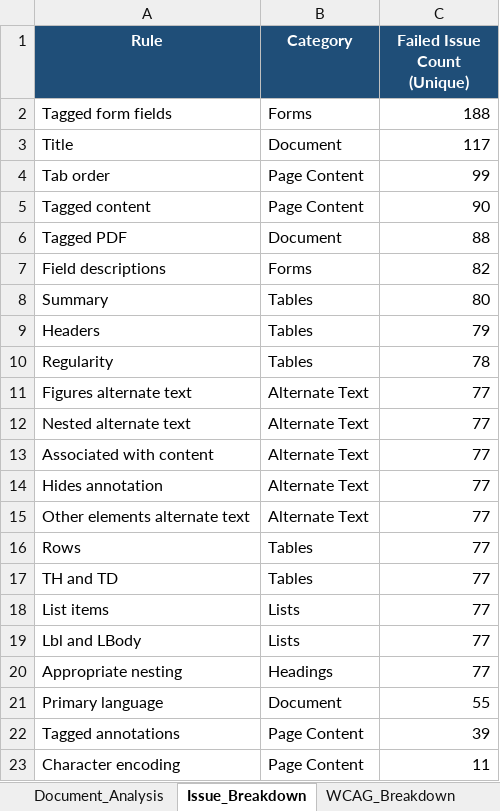
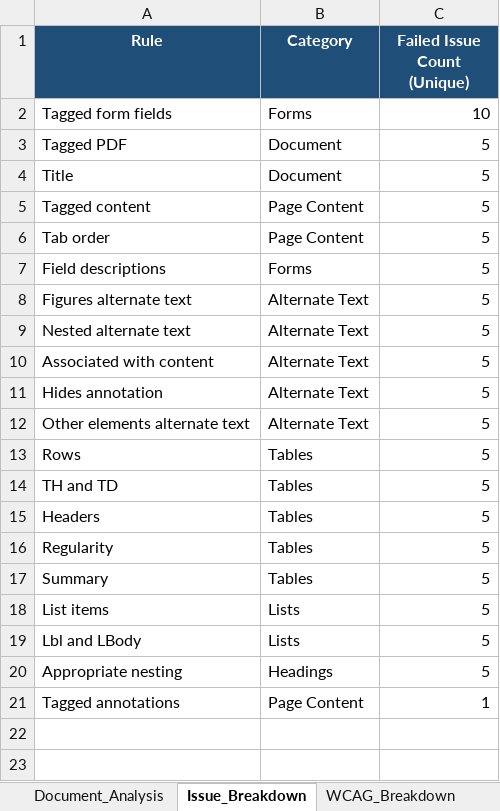
Before and after one commit to prajwal9009/ADA_Compliance_Testing, an Excel workbook: Analysis_Output/WCAG22_AA_Final_Report_Analysis.xlsx, sheet Issue_Breakdown, drawn as a sheet; values as stored, in another font and other column widths than the file's, no borders; table styles not drawn; removed rows and columns are numbered as before the commit, all else as after; the diff names each change by its address in the sheet, - before the commit and + after, or states it on an @@ line.

```diff
--- a/Analysis_Output/WCAG22_AA_Final_Report_Analysis.xlsx (sheet Issue_Breakdown)
+++ b/Analysis_Output/WCAG22_AA_Final_Report_Analysis.xlsx (sheet Issue_Breakdown)
-C2 (Failed Issue Count (Unique)): 188
+C2 (Failed Issue Count (Unique)): 10
+row 3: Tagged PDF | Document | 5
-C4 (Failed Issue Count (Unique)): 117
+C4 (Failed Issue Count (Unique)): 5
-row 4: Tab order | Page Content | 99
-C5 (Failed Issue Count (Unique)): 90
+C5 (Failed Issue Count (Unique)): 5
-row 6: Tagged PDF | Document | 88
+row 6: Tab order | Page Content | 5
-C7 (Failed Issue Count (Unique)): 82
+C7 (Failed Issue Count (Unique)): 5
-row 8: Summary | Tables | 80
-row 9: Headers | Tables | 79
-row 10: Regularity | Tables | 78
-C8:C14 (Failed Issue Count (Unique)): 77
+C8:C14 (Failed Issue Count (Unique)): 5
+row 15: Headers | Tables | 5
+row 16: Regularity | Tables | 5
+row 17: Summary | Tables | 5
-C18:C20 (Failed Issue Count (Unique)): 77
+C18:C20 (Failed Issue Count (Unique)): 5
-row 21: Primary language | Document | 55
-C21 (Failed Issue Count (Unique)): 39
+C21 (Failed Issue Count (Unique)): 1
-row 23: Character encoding | Page Content | 11
```
Also changed, not shown: sheet Document_Analysis, sheet Manual_Review_Items, sheet Category_Breakdown, sheet WCAG_Breakdown, sheet Executive_Summary, sheet Impact_Breakdown, 32 other files.
